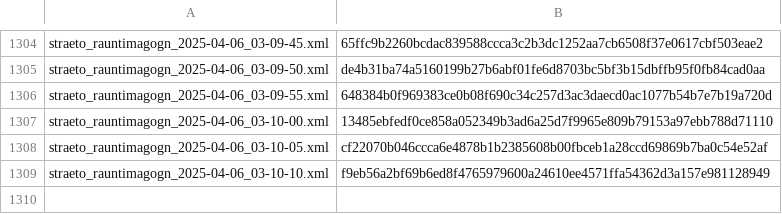
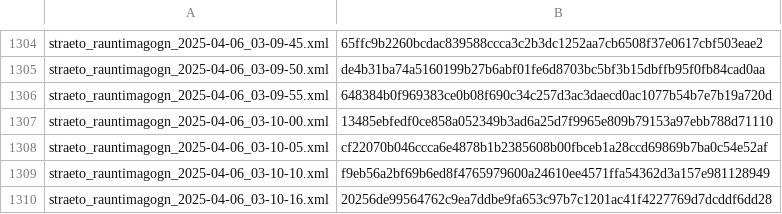
Before and after one commit to odinndagur/straeto_rauntimagogn_hashes, a CSV file: straeto_hashes.csv, drawn as a sheet; only a part is shown, gaps mark what is left out; the diff names each change by its address in the sheet, - before the commit and + after, or states it on an @@ line.

Commit message:
Log hash for straeto_rauntimagogn_2025-04-06_03-10-16.xml

```diff
--- a/straeto_hashes.csv
+++ b/straeto_hashes.csv
+row 1310: straeto_rauntimagogn_2025-04-06_03-10-16.xml | 20256de99564762c9ea7ddbe9fa653c97b7c1201ac41f4227769d7dcddf6dd28
```
